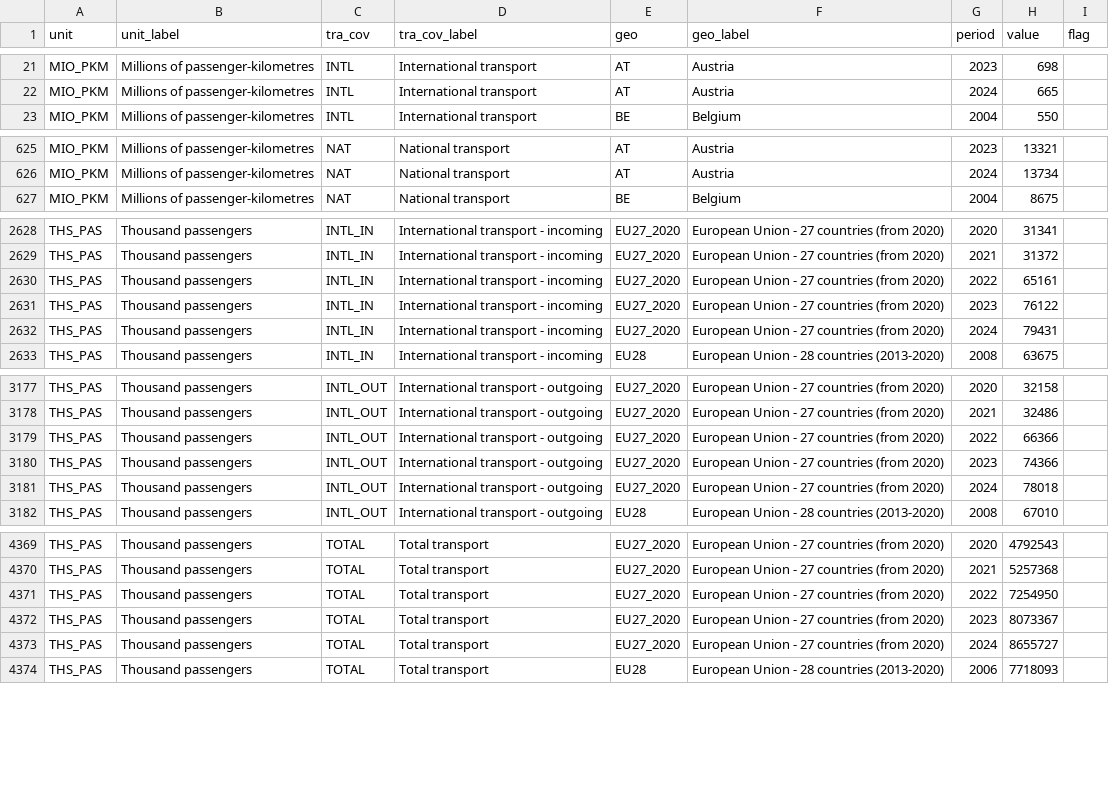
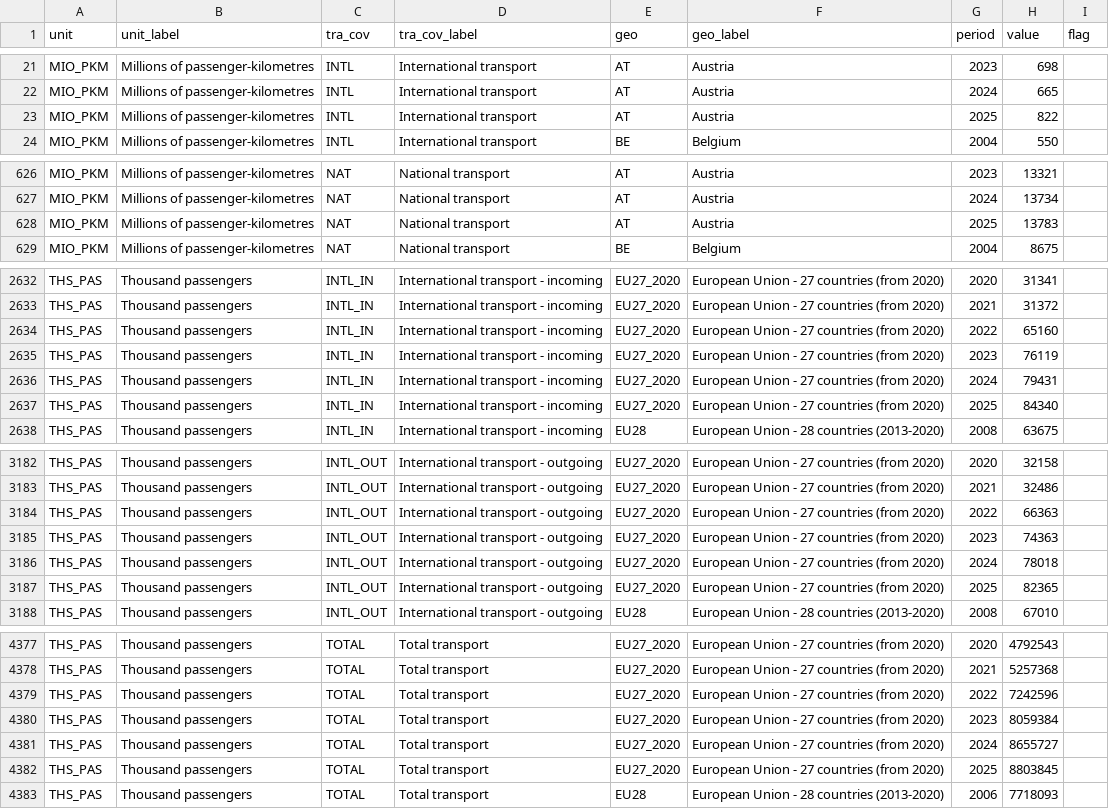
Before and after one commit to kidzbond-ai/bahnpuls, a CSV file: data/eurostat/rail_pa_typepas.csv, drawn as a sheet; only a part is shown, gaps mark what is left out; the diff covers the shown part only.

```diff
--- a/data/eurostat/rail_pa_typepas.csv
+++ b/data/eurostat/rail_pa_typepas.csv
@@ -22,2 +22,3 @@ MIO_PKM,Millions of passenger-kilometres,INTL,International transport,AT,Austria
 MIO_PKM,Millions of passenger-kilometres,INTL,International transport,AT,Austria,2024,665,
+MIO_PKM,Millions of passenger-kilometres,INTL,International transport,AT,Austria,2025,822,
 MIO_PKM,Millions of passenger-kilometres,INTL,International transport,BE,Belgium,2004,550,
@@ -626,2 +627,3 @@ MIO_PKM,Millions of passenger-kilometres,NAT,National transport,AT,Austria,2023,
 MIO_PKM,Millions of passenger-kilometres,NAT,National transport,AT,Austria,2024,13734,
+MIO_PKM,Millions of passenger-kilometres,NAT,National transport,AT,Austria,2025,13783,
 MIO_PKM,Millions of passenger-kilometres,NAT,National transport,BE,Belgium,2004,8675,
@@ -2629,5 +2633,6 @@ THS_PAS,Thousand passengers,INTL_IN,International transport - incoming,EU27_2020
 THS_PAS,Thousand passengers,INTL_IN,International transport - incoming,EU27_2020,European Union - 27 countries (from 2020),2021,31372,
-THS_PAS,Thousand passengers,INTL_IN,International transport - incoming,EU27_2020,European Union - 27 countries (from 2020),2022,65161,
-THS_PAS,Thousand passengers,INTL_IN,International transport - incoming,EU27_2020,European Union - 27 countries (from 2020),2023,76122,
+THS_PAS,Thousand passengers,INTL_IN,International transport - incoming,EU27_2020,European Union - 27 countries (from 2020),2022,65160,
+THS_PAS,Thousand passengers,INTL_IN,International transport - incoming,EU27_2020,European Union - 27 countries (from 2020),2023,76119,
 THS_PAS,Thousand passengers,INTL_IN,International transport - incoming,EU27_2020,European Union - 27 countries (from 2020),2024,79431,
+THS_PAS,Thousand passengers,INTL_IN,International transport - incoming,EU27_2020,European Union - 27 countries (from 2020),2025,84340,
 THS_PAS,Thousand passengers,INTL_IN,International transport - incoming,EU28,European Union - 28 countries (2013-2020),2008,63675,
@@ -3178,5 +3183,6 @@ THS_PAS,Thousand passengers,INTL_OUT,International transport - outgoing,EU27_202
 THS_PAS,Thousand passengers,INTL_OUT,International transport - outgoing,EU27_2020,European Union - 27 countries (from 2020),2021,32486,
-THS_PAS,Thousand passengers,INTL_OUT,International transport - outgoing,EU27_2020,European Union - 27 countries (from 2020),2022,66366,
-THS_PAS,Thousand passengers,INTL_OUT,International transport - outgoing,EU27_2020,European Union - 27 countries (from 2020),2023,74366,
+THS_PAS,Thousand passengers,INTL_OUT,International transport - outgoing,EU27_2020,European Union - 27 countries (from 2020),2022,66363,
+THS_PAS,Thousand passengers,INTL_OUT,International transport - outgoing,EU27_2020,European Union - 27 countries (from 2020),2023,74363,
 THS_PAS,Thousand passengers,INTL_OUT,International transport - outgoing,EU27_2020,European Union - 27 countries (from 2020),2024,78018,
+THS_PAS,Thousand passengers,INTL_OUT,International transport - outgoing,EU27_2020,European Union - 27 countries (from 2020),2025,82365,
 THS_PAS,Thousand passengers,INTL_OUT,International transport - outgoing,EU28,European Union - 28 countries (2013-2020),2008,67010,
@@ -4370,5 +4378,6 @@ THS_PAS,Thousand passengers,TOTAL,Total transport,EU27_2020,European Union - 27
 THS_PAS,Thousand passengers,TOTAL,Total transport,EU27_2020,European Union - 27 countries (from 2020),2021,5257368,
-THS_PAS,Thousand passengers,TOTAL,Total transport,EU27_2020,European Union - 27 countries (from 2020),2022,7254950,
-THS_PAS,Thousand passengers,TOTAL,Total transport,EU27_2020,European Union - 27 countries (from 2020),2023,8073367,
+THS_PAS,Thousand passengers,TOTAL,Total transport,EU27_2020,European Union - 27 countries (from 2020),2022,7242596,
+THS_PAS,Thousand passengers,TOTAL,Total transport,EU27_2020,European Union - 27 countries (from 2020),2023,8059384,
 THS_PAS,Thousand passengers,TOTAL,Total transport,EU27_2020,European Union - 27 countries (from 2020),2024,8655727,
+THS_PAS,Thousand passengers,TOTAL,Total transport,EU27_2020,European Union - 27 countries (from 2020),2025,8803845,
 THS_PAS,Thousand passengers,TOTAL,Total transport,EU28,European Union - 28 countries (2013-2020),2006,7718093,
```
Also changed, not shown: 4 added rows and 28 edited cells elsewhere in this file, data/db_punctuality.csv, data/eurostat/rail_go_total.csv, 8 other files.
